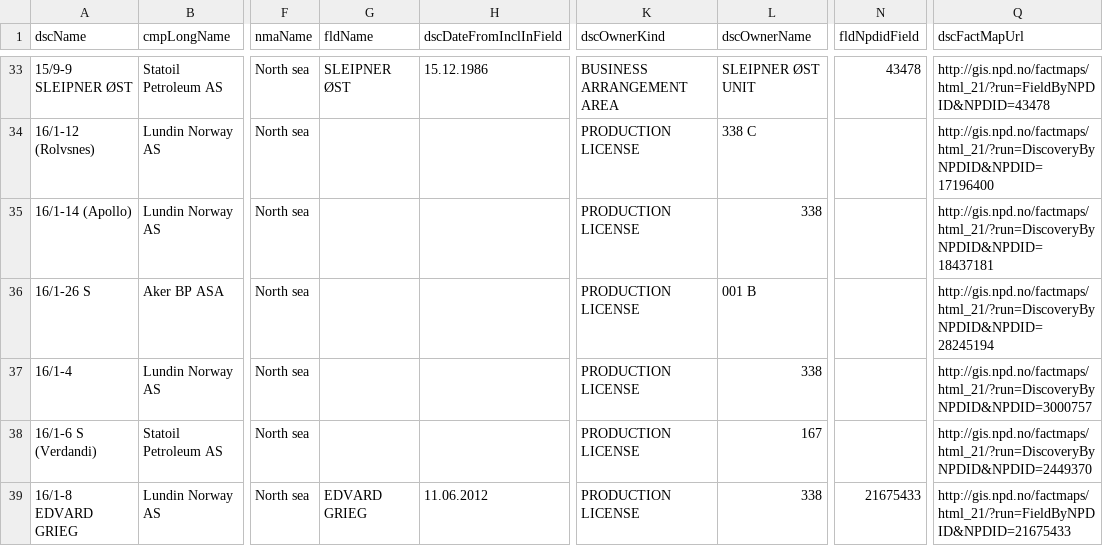
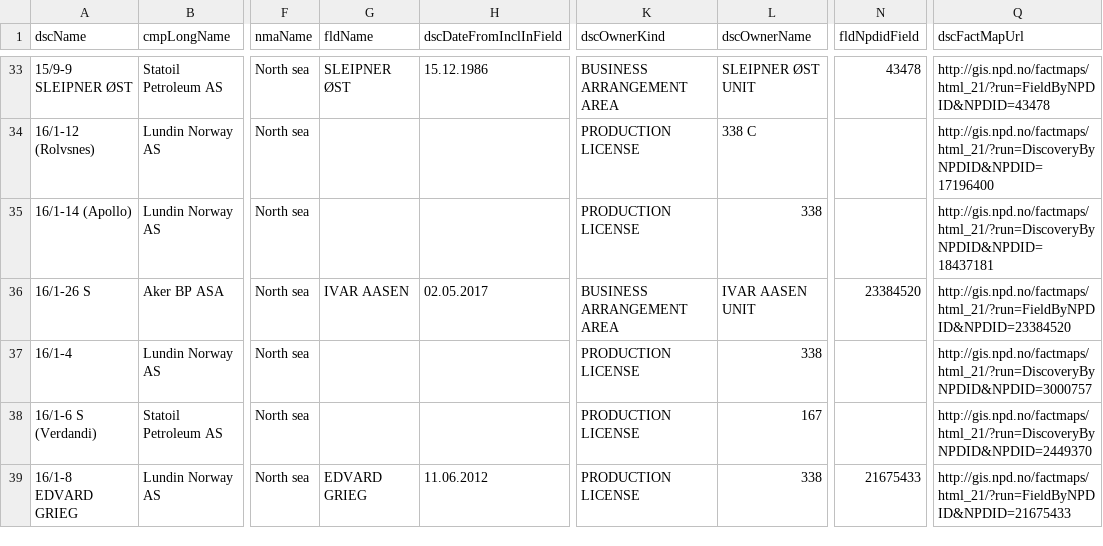
Before and after one commit to ivarref/ncs-overview, a CSV file: data/raw_discovery_overview.csv, drawn as a sheet; only a part is shown, gaps mark what is left out; the diff covers the shown part only; the diff names each change by its address in the sheet, - before the commit and + after, or states it on an @@ line.

Commit message:
Start fix update data

```diff
--- a/data/raw_discovery_overview.csv
+++ b/data/raw_discovery_overview.csv
-G36 (fldName): (empty)
+G36 (fldName): IVAR AASEN
-H36 (dscDateFromInclInField): (empty)
+H36 (dscDateFromInclInField): 02.05.2017
-K36 (dscOwnerKind): PRODUCTION LICENSE
+K36 (dscOwnerKind): BUSINESS ARRANGEMENT AREA
-L36 (dscOwnerName): 001 B
+L36 (dscOwnerName): IVAR AASEN UNIT
-N36 (fldNpdidField): (empty)
+N36 (fldNpdidField): 23384520
-Q36 (dscFactMapUrl): http://gis.npd.no/factmaps/html_21/?run=DiscoveryByNPDID&NPDID=28245194
+Q36 (dscFactMapUrl): http://gis.npd.no/factmaps/html_21/?run=FieldByNPDID&NPDID=23384520
```
Also changed, not shown: 27 edited cells elsewhere in this file, 3 other files.
